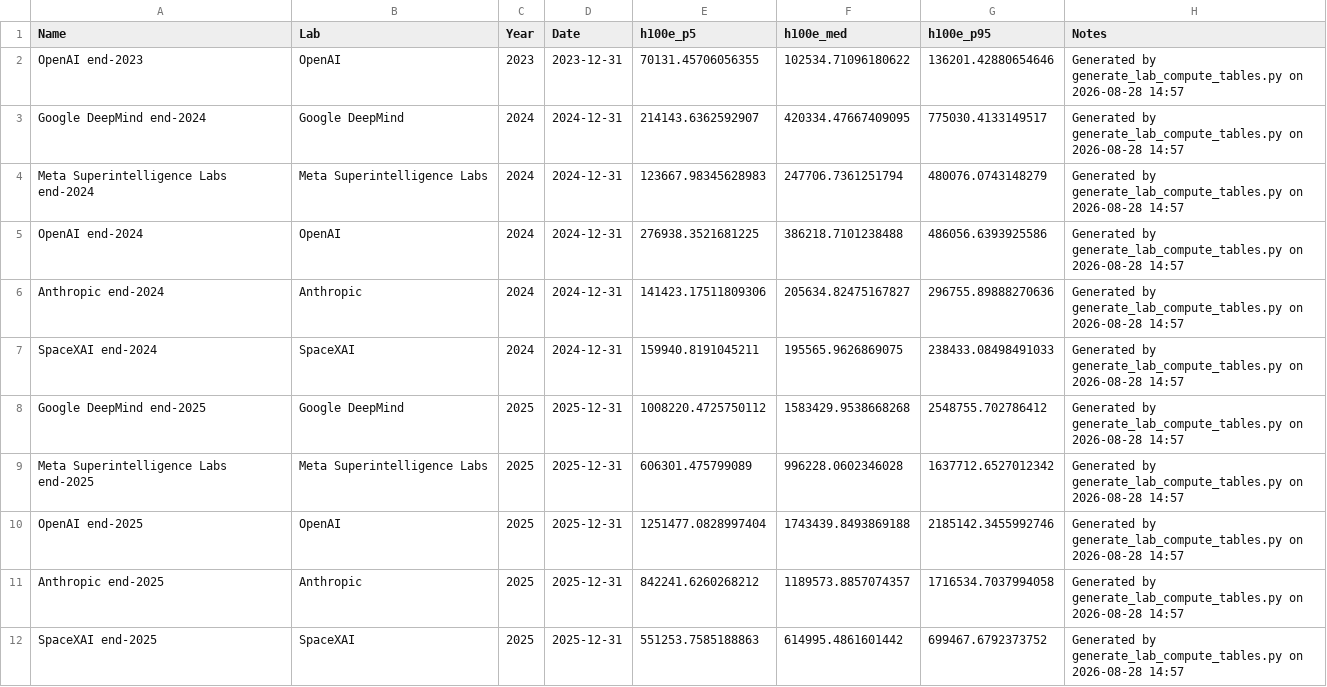
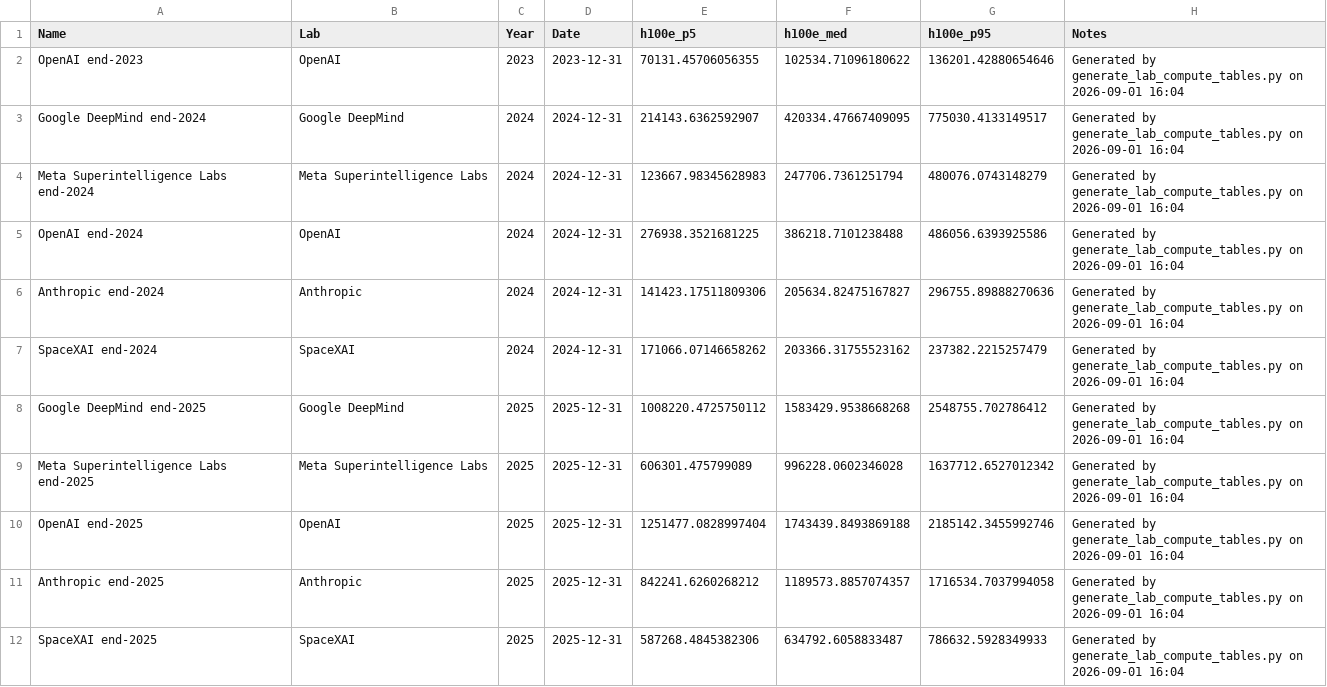
Before and after one commit to epoch-research/ai-compute-users, a CSV file: data/lab_compute_year_end_by_lab.csv, drawn as a sheet.

```diff
--- a/data/lab_compute_year_end_by_lab.csv
+++ b/data/lab_compute_year_end_by_lab.csv
@@ -1,12 +1,12 @@
 Name,Lab,Year,Date,h100e_p5,h100e_med,h100e_p95,Notes
-OpenAI end-2023,OpenAI,2023,2023-12-31,70131.45706056355,102534.71096180622,136201.42880654646,Generated by generate_lab_compute_tables.py on 2026-08-28 14:57
-Google DeepMind end-2024,Google DeepMind,2024,2024-12-31,214143.6362592907,420334.47667409095,775030.4133149517,Generated by generate_lab_compute_tables.py on 2026-08-28 14:57
-Meta Superintelligence Labs end-2024,Meta Superintelligence Labs,2024,2024-12-31,123667.98345628983,247706.7361251794,480076.0743148279,Generated by generate_lab_compute_tables.py on 2026-08-28 14:57
-OpenAI end-2024,OpenAI,2024,2024-12-31,276938.3521681225,386218.7101238488,486056.6393925586,Generated by generate_lab_compute_tables.py on 2026-08-28 14:57
-Anthropic end-2024,Anthropic,2024,2024-12-31,141423.17511809306,205634.82475167827,296755.89888270636,Generated by generate_lab_compute_tables.py on 2026-08-28 14:57
-SpaceXAI end-2024,SpaceXAI,2024,2024-12-31,159940.8191045211,195565.9626869075,238433.08498491033,Generated by generate_lab_compute_tables.py on 2026-08-28 14:57
-Google DeepMind end-2025,Google DeepMind,2025,2025-12-31,1008220.4725750112,1583429.9538668268,2548755.702786412,Generated by generate_lab_compute_tables.py on 2026-08-28 14:57
-Meta Superintelligence Labs end-2025,Meta Superintelligence Labs,2025,2025-12-31,606301.475799089,996228.0602346028,1637712.6527012342,Generated by generate_lab_compute_tables.py on 2026-08-28 14:57
-OpenAI end-2025,OpenAI,2025,2025-12-31,1251477.0828997404,1743439.8493869188,2185142.3455992746,Generated by generate_lab_compute_tables.py on 2026-08-28 14:57
-Anthropic end-2025,Anthropic,2025,2025-12-31,842241.6260268212,1189573.8857074357,1716534.7037994058,Generated by generate_lab_compute_tables.py on 2026-08-28 14:57
-SpaceXAI end-2025,SpaceXAI,2025,2025-12-31,551253.7585188863,614995.4861601442,699467.6792373752,Generated by generate_lab_compute_tables.py on 2026-08-28 14:57
+OpenAI end-2023,OpenAI,2023,2023-12-31,70131.45706056355,102534.71096180622,136201.42880654646,Generated by generate_lab_compute_tables.py on 2026-09-01 16:04
+Google DeepMind end-2024,Google DeepMind,2024,2024-12-31,214143.6362592907,420334.47667409095,775030.4133149517,Generated by generate_lab_compute_tables.py on 2026-09-01 16:04
+Meta Superintelligence Labs end-2024,Meta Superintelligence Labs,2024,2024-12-31,123667.98345628983,247706.7361251794,480076.0743148279,Generated by generate_lab_compute_tables.py on 2026-09-01 16:04
+OpenAI end-2024,OpenAI,2024,2024-12-31,276938.3521681225,386218.7101238488,486056.6393925586,Generated by generate_lab_compute_tables.py on 2026-09-01 16:04
+Anthropic end-2024,Anthropic,2024,2024-12-31,141423.17511809306,205634.82475167827,296755.89888270636,Generated by generate_lab_compute_tables.py on 2026-09-01 16:04
+SpaceXAI end-2024,SpaceXAI,2024,2024-12-31,171066.07146658262,203366.31755523162,237382.2215257479,Generated by generate_lab_compute_tables.py on 2026-09-01 16:04
+Google DeepMind end-2025,Google DeepMind,2025,2025-12-31,1008220.4725750112,1583429.9538668268,2548755.702786412,Generated by generate_lab_compute_tables.py on 2026-09-01 16:04
+Meta Superintelligence Labs end-2025,Meta Superintelligence Labs,2025,2025-12-31,606301.475799089,996228.0602346028,1637712.6527012342,Generated by generate_lab_compute_tables.py on 2026-09-01 16:04
+OpenAI end-2025,OpenAI,2025,2025-12-31,1251477.0828997404,1743439.8493869188,2185142.3455992746,Generated by generate_lab_compute_tables.py on 2026-09-01 16:04
+Anthropic end-2025,Anthropic,2025,2025-12-31,842241.6260268212,1189573.8857074357,1716534.7037994058,Generated by generate_lab_compute_tables.py on 2026-09-01 16:04
+SpaceXAI end-2025,SpaceXAI,2025,2025-12-31,587268.4845382306,634792.6058833487,786632.5928349933,Generated by generate_lab_compute_tables.py on 2026-09-01 16:04
```
Also changed, not shown: data/lab_compute_intermediates_by_lab.csv, lab_model_params.csv, 6 other files.
